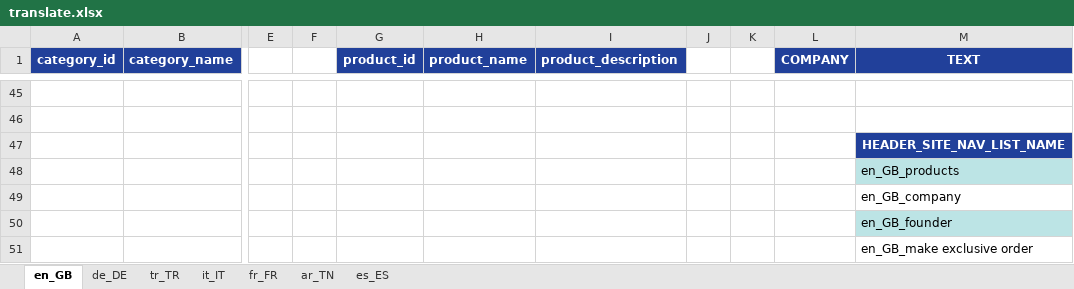
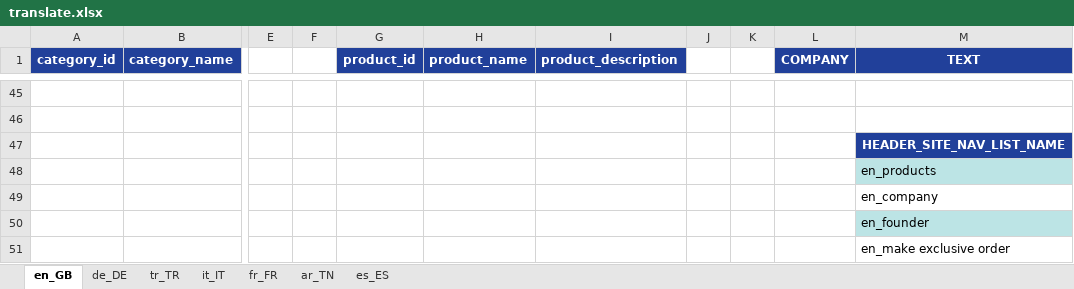
Before and after one commit to alaster1985/agromax, an Excel workbook: public/translate.xlsx, sheet en_GB, drawn as a sheet; only a part is shown, gaps mark what is left out; values as stored, in another font and other column widths than the file's, no borders; the diff covers the shown part only; the diff names each change by its address in the sheet, - before the commit and + after, or states it on an @@ line.

```diff
--- a/public/translate.xlsx (sheet en_GB)
+++ b/public/translate.xlsx (sheet en_GB)
-M48 (TEXT): en_GB_products
+M48 (TEXT): en_products
-M49 (TEXT): en_GB_company
+M49 (TEXT): en_company
-M50 (TEXT): en_GB_founder
+M50 (TEXT): en_founder
-M51 (TEXT): en_GB_make exclusive order
+M51 (TEXT): en_make exclusive order
```
Also changed, not shown: 23 edited cells elsewhere in this sheet, sheet tr_TR, sheet it_IT, sheet fr_FR, sheet ar_TN, sheet de_DE, sheet es_ES, 33 other files.
